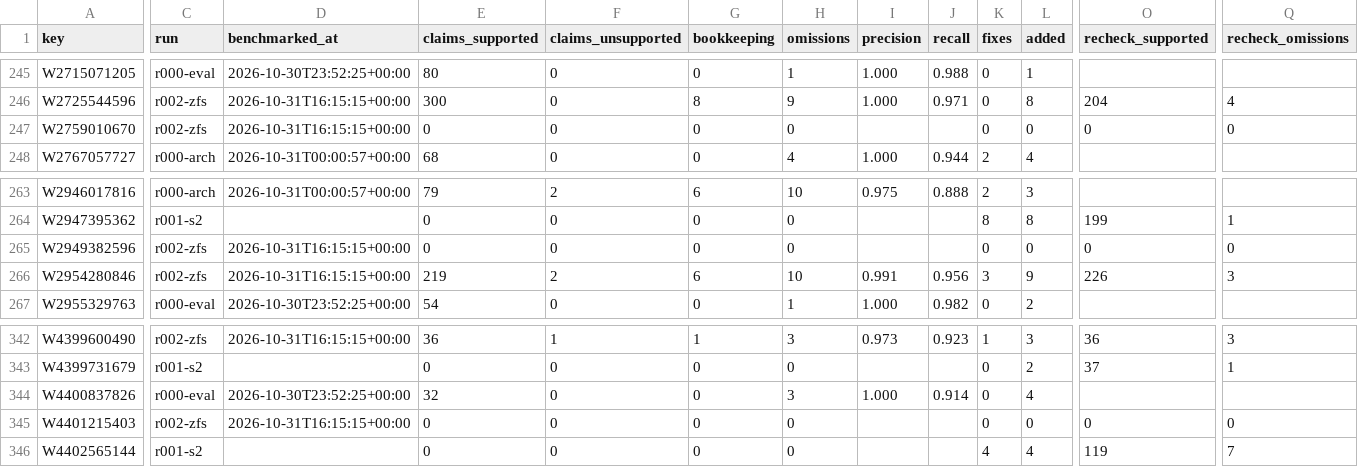
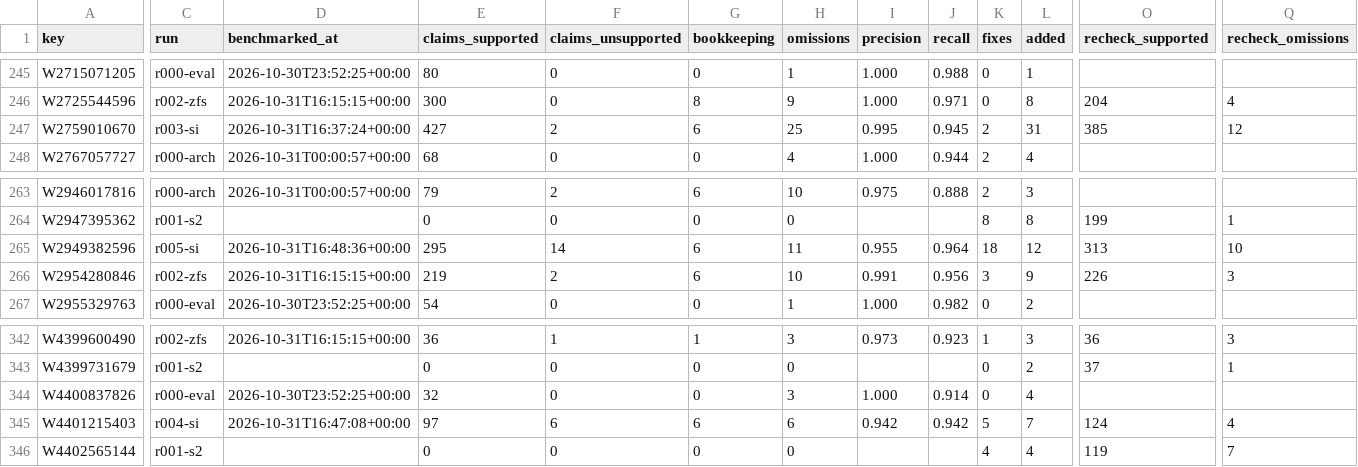
Before and after one commit to victorchanglee/aimdb, a CSV file: logs/benchmark_status.csv, drawn as a sheet; only a part is shown, gaps mark what is left out; the diff covers the shown part only; the diff names each change by its address in the sheet, - before the commit and + after, or states it on an @@ line.

```diff
--- a/logs/benchmark_status.csv
+++ b/logs/benchmark_status.csv
-C247 (run): r002-zfs
+C247 (run): r003-si
-D247 (benchmarked_at): 2026-10-31T16:15:15+00:00
+D247 (benchmarked_at): 2026-10-31T16:37:24+00:00
-E247 (claims_supported): 0
+E247 (claims_supported): 427
-F247 (claims_unsupported): 0
+F247 (claims_unsupported): 2
-G247 (bookkeeping): 0
+G247 (bookkeeping): 6
-H247 (omissions): 0
+H247 (omissions): 25
-I247 (precision): (empty)
+I247 (precision): 0.995
-J247 (recall): (empty)
+J247 (recall): 0.945
-K247 (fixes): 0
+K247 (fixes): 2
-L247 (added): 0
+L247 (added): 31
-O247 (recheck_supported): 0
+O247 (recheck_supported): 385
-Q247 (recheck_omissions): 0
+Q247 (recheck_omissions): 12
-C265 (run): r002-zfs
+C265 (run): r005-si
-D265 (benchmarked_at): 2026-10-31T16:15:15+00:00
+D265 (benchmarked_at): 2026-10-31T16:48:36+00:00
-E265 (claims_supported): 0
+E265 (claims_supported): 295
-F265 (claims_unsupported): 0
+F265 (claims_unsupported): 14
-G265 (bookkeeping): 0
+G265 (bookkeeping): 6
-H265 (omissions): 0
+H265 (omissions): 11
-I265 (precision): (empty)
+I265 (precision): 0.955
-J265 (recall): (empty)
+J265 (recall): 0.964
-K265 (fixes): 0
+K265 (fixes): 18
-L265 (added): 0
+L265 (added): 12
-O265 (recheck_supported): 0
+O265 (recheck_supported): 313
-Q265 (recheck_omissions): 0
+Q265 (recheck_omissions): 10
-C345 (run): r002-zfs
+C345 (run): r004-si
-D345 (benchmarked_at): 2026-10-31T16:15:15+00:00
+D345 (benchmarked_at): 2026-10-31T16:47:08+00:00
-E345 (claims_supported): 0
+E345 (claims_supported): 97
-F345 (claims_unsupported): 0
+F345 (claims_unsupported): 6
-G345 (bookkeeping): 0
+G345 (bookkeeping): 6
-H345 (omissions): 0
+H345 (omissions): 6
-I345 (precision): (empty)
+I345 (precision): 0.942
-J345 (recall): (empty)
+J345 (recall): 0.942
-K345 (fixes): 0
+K345 (fixes): 5
-L345 (added): 0
+L345 (added): 7
-O345 (recheck_supported): 0
+O345 (recheck_supported): 124
-Q345 (recheck_omissions): 0
+Q345 (recheck_omissions): 4
```
Also changed, not shown: 83 edited cells elsewhere in this file, logs/missing_si_r002.csv, 6 other files.
